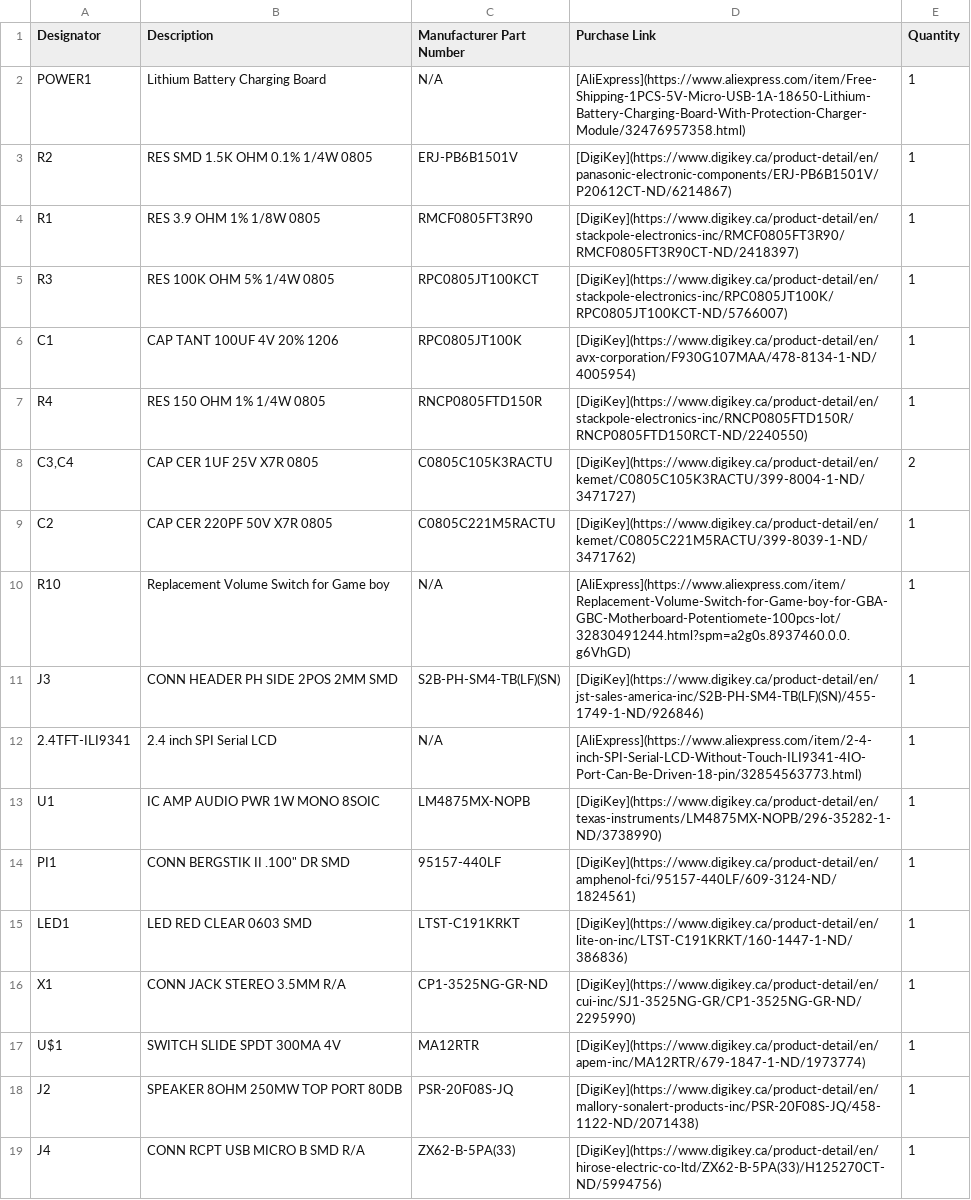
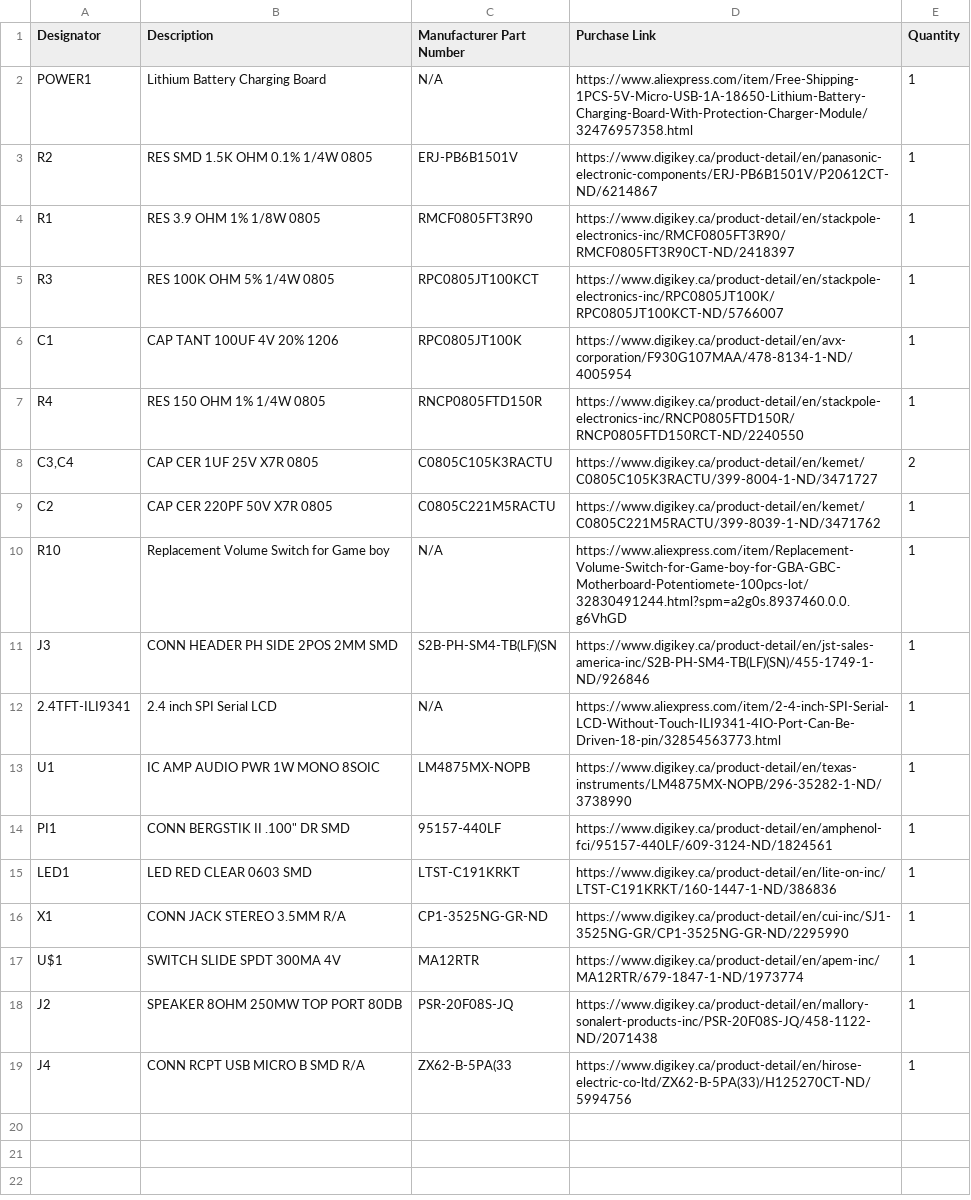
Before and after one commit to Gaboze-Pocaio/Round-1, a CSV file: bom/GabozePociao.csv, drawn as a sheet.

Commit message:
Wed 27 Jun 2018 14:47:23 EDT

```diff
--- a/bom/GabozePociao.csv
+++ b/bom/GabozePociao.csv
@@ -1,19 +1,19 @@
 Designator,Description,Manufacturer Part Number,Purchase Link,Quantity
-POWER1,Lithium Battery Charging Board,N/A,[AliExpress](https://www.aliexpress.com/item/Free-Shipping-1PCS-5V-Micro-USB-1A-18650-Lithium-Battery-Charging-Board-With-Protection-Charger-Module/32476957358.html),1
-R2,RES SMD 1.5K OHM 0.1% 1/4W 0805,ERJ-PB6B1501V,[DigiKey](https://www.digikey.ca/product-detail/en/panasonic-electronic-components/ERJ-PB6B1501V/P20612CT-ND/6214867),1
-R1,RES 3.9 OHM 1% 1/8W 0805,RMCF0805FT3R90,[DigiKey](https://www.digikey.ca/product-detail/en/stackpole-electronics-inc/RMCF0805FT3R90/RMCF0805FT3R90CT-ND/2418397),1
-R3,RES 100K OHM 5% 1/4W 0805,RPC0805JT100KCT,[DigiKey](https://www.digikey.ca/product-detail/en/stackpole-electronics-inc/RPC0805JT100K/RPC0805JT100KCT-ND/5766007),1
-C1,CAP TANT 100UF 4V 20% 1206,RPC0805JT100K,[DigiKey](https://www.digikey.ca/product-detail/en/avx-corporation/F930G107MAA/478-8134-1-ND/4005954),1
-R4,RES 150 OHM 1% 1/4W 0805,RNCP0805FTD150R,[DigiKey](https://www.digikey.ca/product-detail/en/stackpole-electronics-inc/RNCP0805FTD150R/RNCP0805FTD150RCT-ND/2240550),1
-"C3,C4",CAP CER 1UF 25V X7R 0805,C0805C105K3RACTU,[DigiKey](https://www.digikey.ca/product-detail/en/kemet/C0805C105K3RACTU/399-8004-1-ND/3471727),2
-C2,CAP CER 220PF 50V X7R 0805,C0805C221M5RACTU,[DigiKey](https://www.digikey.ca/product-detail/en/kemet/C0805C221M5RACTU/399-8039-1-ND/3471762),1
-R10,Replacement Volume Switch for Game boy,N/A,[AliExpress](https://www.aliexpress.com/item/Replacement-Volume-Switch-for-Game-boy-for-GBA-GBC-Motherboard-Potentiomete-100pcs-lot/32830491244.html?spm=a2g0s.8937460.0.0.g6VhGD),1
-J3,CONN HEADER PH SIDE 2POS 2MM SMD,S2B-PH-SM4-TB(LF)(SN),[DigiKey](https://www.digikey.ca/product-detail/en/jst-sales-america-inc/S2B-PH-SM4-TB(LF)(SN)/455-1749-1-ND/926846),1
-2.4TFT-ILI9341,2.4 inch SPI Serial LCD,N/A,[AliExpress](https://www.aliexpress.com/item/2-4-inch-SPI-Serial-LCD-Without-Touch-ILI9341-4IO-Port-Can-Be-Driven-18-pin/32854563773.html),1
-U1,IC AMP AUDIO PWR 1W MONO 8SOIC,LM4875MX-NOPB,[DigiKey](https://www.digikey.ca/product-detail/en/texas-instruments/LM4875MX-NOPB/296-35282-1-ND/3738990),1
-PI1,CONN BERGSTIK II .100" DR SMD,95157-440LF,[DigiKey](https://www.digikey.ca/product-detail/en/amphenol-fci/95157-440LF/609-3124-ND/1824561),1
-LED1,LED RED CLEAR 0603 SMD,LTST-C191KRKT,[DigiKey](https://www.digikey.ca/product-detail/en/lite-on-inc/LTST-C191KRKT/160-1447-1-ND/386836),1
-X1,CONN JACK STEREO 3.5MM R/A,CP1-3525NG-GR-ND,[DigiKey](https://www.digikey.ca/product-detail/en/cui-inc/SJ1-3525NG-GR/CP1-3525NG-GR-ND/2295990),1
-U$1,SWITCH SLIDE SPDT 300MA 4V,MA12RTR,[DigiKey](https://www.digikey.ca/product-detail/en/apem-inc/MA12RTR/679-1847-1-ND/1973774),1
-J2,SPEAKER 8OHM 250MW TOP PORT 80DB,PSR-20F08S-JQ,[DigiKey](https://www.digikey.ca/product-detail/en/mallory-sonalert-products-inc/PSR-20F08S-JQ/458-1122-ND/2071438),1
-J4, CONN RCPT USB MICRO B SMD R/A,ZX62-B-5PA(33),[DigiKey](https://www.digikey.ca/product-detail/en/hirose-electric-co-ltd/ZX62-B-5PA(33)/H125270CT-ND/5994756),1
+POWER1,Lithium Battery Charging Board,N/A,https://www.aliexpress.com/item/Free-Shipping-1PCS-5V-Micro-USB-1A-18650-Lithium-Battery-Charging-Board-With-Protection-Charger-Module/32476957358.html,1
+R2,RES SMD 1.5K OHM 0.1% 1/4W 0805,ERJ-PB6B1501V,https://www.digikey.ca/product-detail/en/panasonic-electronic-components/ERJ-PB6B1501V/P20612CT-ND/6214867,1
+R1,RES 3.9 OHM 1% 1/8W 0805,RMCF0805FT3R90,https://www.digikey.ca/product-detail/en/stackpole-electronics-inc/RMCF0805FT3R90/RMCF0805FT3R90CT-ND/2418397,1
+R3,RES 100K OHM 5% 1/4W 0805,RPC0805JT100KCT,https://www.digikey.ca/product-detail/en/stackpole-electronics-inc/RPC0805JT100K/RPC0805JT100KCT-ND/5766007,1
+C1,CAP TANT 100UF 4V 20% 1206,RPC0805JT100K,https://www.digikey.ca/product-detail/en/avx-corporation/F930G107MAA/478-8134-1-ND/4005954,1
+R4,RES 150 OHM 1% 1/4W 0805,RNCP0805FTD150R,https://www.digikey.ca/product-detail/en/stackpole-electronics-inc/RNCP0805FTD150R/RNCP0805FTD150RCT-ND/2240550,1
+"C3,C4",CAP CER 1UF 25V X7R 0805,C0805C105K3RACTU,https://www.digikey.ca/product-detail/en/kemet/C0805C105K3RACTU/399-8004-1-ND/3471727,2
+C2,CAP CER 220PF 50V X7R 0805,C0805C221M5RACTU,https://www.digikey.ca/product-detail/en/kemet/C0805C221M5RACTU/399-8039-1-ND/3471762,1
+R10,Replacement Volume Switch for Game boy,N/A,https://www.aliexpress.com/item/Replacement-Volume-Switch-for-Game-boy-for-GBA-GBC-Motherboard-Potentiomete-100pcs-lot/32830491244.html?spm=a2g0s.8937460.0.0.g6VhGD,1
+J3,CONN HEADER PH SIDE 2POS 2MM SMD,S2B-PH-SM4-TB(LF)(SN,https://www.digikey.ca/product-detail/en/jst-sales-america-inc/S2B-PH-SM4-TB(LF)(SN)/455-1749-1-ND/926846,1
+2.4TFT-ILI9341,2.4 inch SPI Serial LCD,N/A,https://www.aliexpress.com/item/2-4-inch-SPI-Serial-LCD-Without-Touch-ILI9341-4IO-Port-Can-Be-Driven-18-pin/32854563773.html,1
+U1,IC AMP AUDIO PWR 1W MONO 8SOIC,LM4875MX-NOPB,https://www.digikey.ca/product-detail/en/texas-instruments/LM4875MX-NOPB/296-35282-1-ND/3738990,1
+PI1,CONN BERGSTIK II .100" DR SMD,95157-440LF,https://www.digikey.ca/product-detail/en/amphenol-fci/95157-440LF/609-3124-ND/1824561,1
+LED1,LED RED CLEAR 0603 SMD,LTST-C191KRKT,https://www.digikey.ca/product-detail/en/lite-on-inc/LTST-C191KRKT/160-1447-1-ND/386836,1
+X1,CONN JACK STEREO 3.5MM R/A,CP1-3525NG-GR-ND,https://www.digikey.ca/product-detail/en/cui-inc/SJ1-3525NG-GR/CP1-3525NG-GR-ND/2295990,1
+U$1,SWITCH SLIDE SPDT 300MA 4V,MA12RTR,https://www.digikey.ca/product-detail/en/apem-inc/MA12RTR/679-1847-1-ND/1973774,1
+J2,SPEAKER 8OHM 250MW TOP PORT 80DB,PSR-20F08S-JQ,https://www.digikey.ca/product-detail/en/mallory-sonalert-products-inc/PSR-20F08S-JQ/458-1122-ND/2071438,1
+J4, CONN RCPT USB MICRO B SMD R/A,ZX62-B-5PA(33,https://www.digikey.ca/product-detail/en/hirose-electric-co-ltd/ZX62-B-5PA(33)/H125270CT-ND/5994756,1
```
